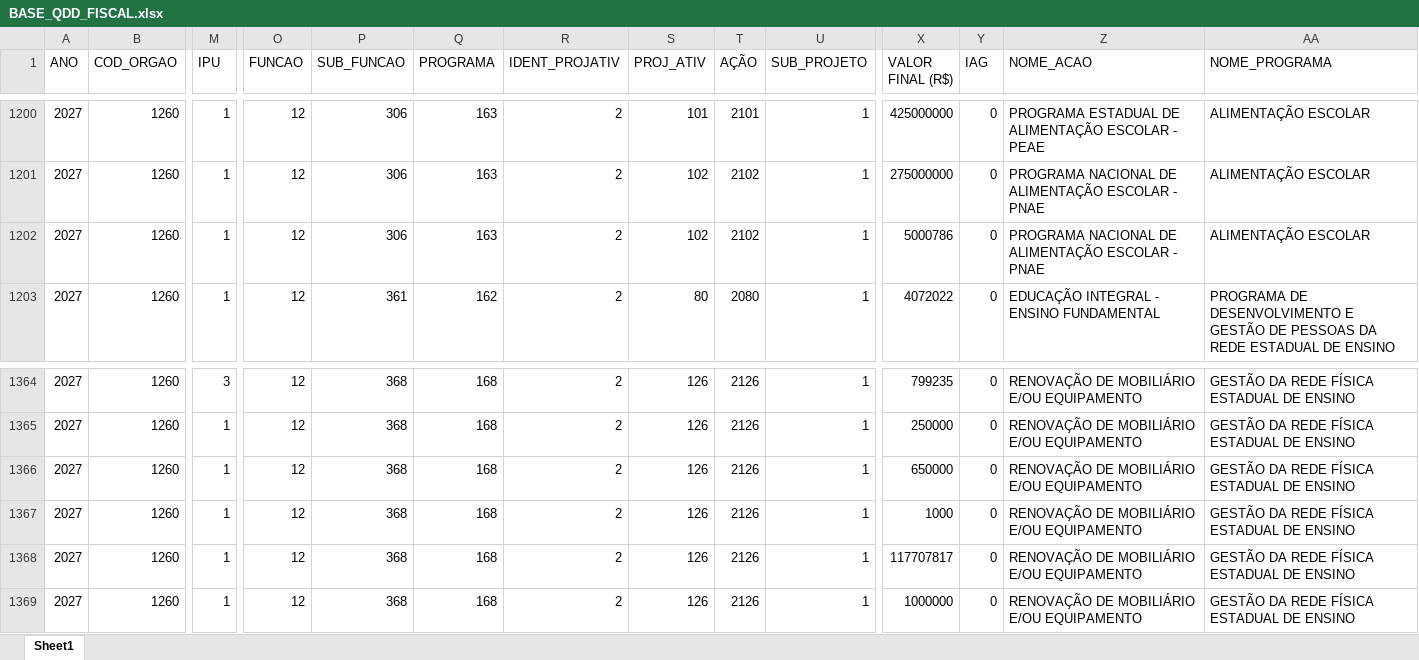
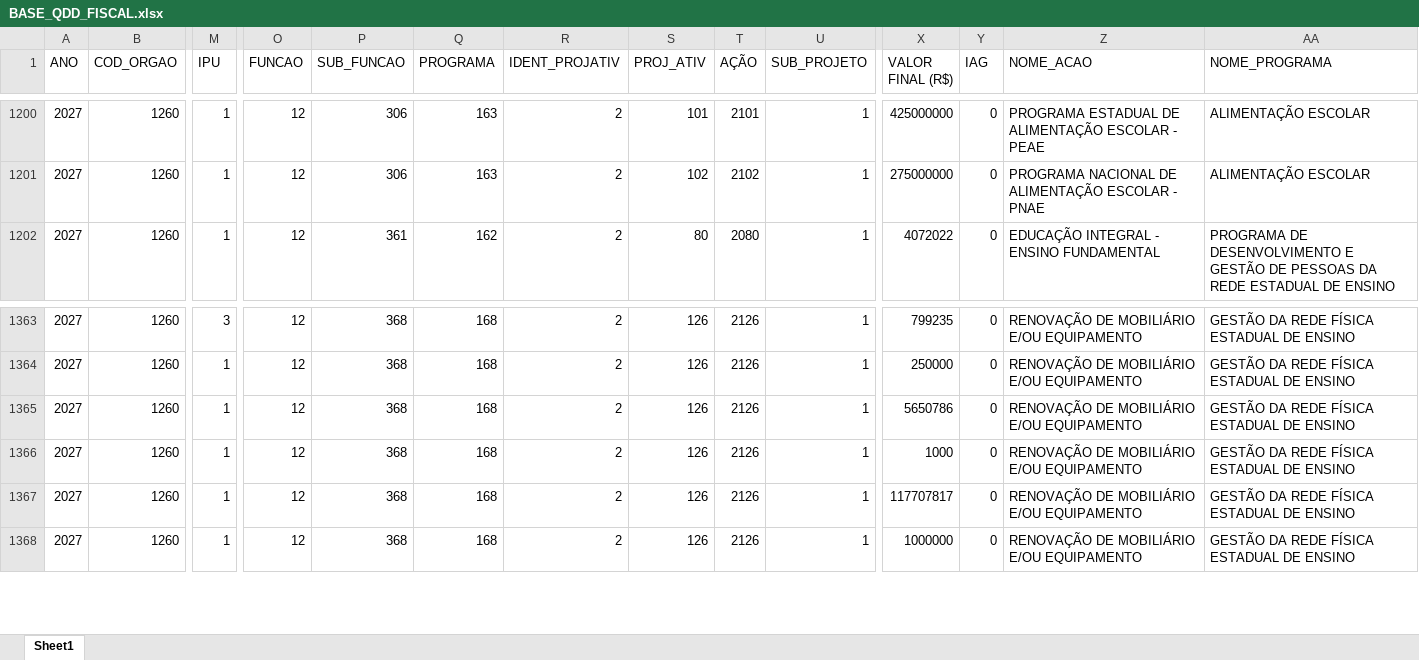
Before and after one commit to splor-mg/dados-ppo-2027, an Excel workbook: data/BASE_QDD_FISCAL.xlsx, sheet Sheet1, drawn as a sheet; only a part is shown, gaps mark what is left out; values as stored, in another font and other column widths than the file's, no borders; removed rows and columns are numbered as before the commit, all else as after; rows hold the shown columns only; the diff names each change by its address in the sheet, - before the commit and + after, or states it on an @@ line.

```diff
--- a/data/BASE_QDD_FISCAL.xlsx (sheet Sheet1)
+++ b/data/BASE_QDD_FISCAL.xlsx (sheet Sheet1)
-row 1202: 2027 | 1260 | 1 | 12 | 306 | 163 | 2 | 102 | 2102 | 1 | 5000786 | 0 | PROGRAMA NACIONAL DE ALIMENTAÇÃO ESCOLAR - PNAE | ALIMENTAÇÃO ESCOLAR
-X1365 (VALOR FINAL (R$)): 650000
+X1365 (VALOR FINAL (R$)): 5650786
```
Also changed, not shown: data/BASE_CATEGORIA_PESSOAL.xlsx, data/BASE_DETALHAMENTO_OBRAS.xlsx, 6 other files.
